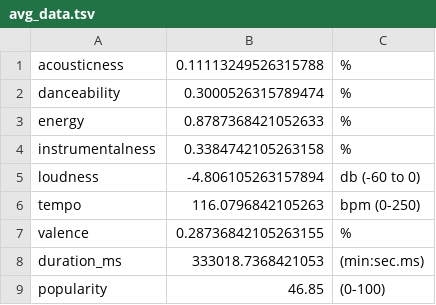
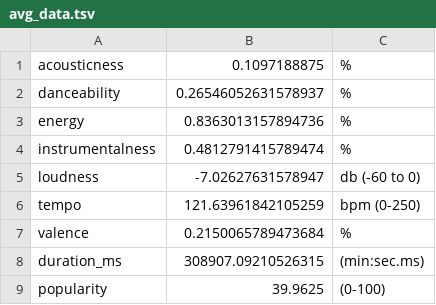
Before and after one commit to GDXdominator/spotipywrapped, a TSV file: data/avg_data.tsv, drawn as a sheet.

Commit message:
Excluded duplicate tracks from being analyzed, added images to avg data page, fixed issue with time_range input not being read by /avg_data by making a json file with the info, undid gradient colors for charts for better readability

```diff
--- a/data/avg_data.tsv
+++ b/data/avg_data.tsv
@@ -1,9 +1,9 @@
-acousticness	0.11113249526315788	%
-danceability	0.3000526315789474	%
-energy	0.8787368421052633	%
-instrumentalness	0.3384742105263158	%
-loudness	-4.806105263157894	 db (-60 to 0)
-tempo	116.0796842105263	 bpm (0-250)
-valence	0.28736842105263155	%
-duration_ms	333018.7368421053	 (min:sec.ms)
-popularity	46.85	 (0-100)
+acousticness	0.1097188875	%
+danceability	0.26546052631578937	%
+energy	0.8363013157894736	%
+instrumentalness	0.4812791415789474	%
+loudness	-7.02627631578947	 db (-60 to 0)
+tempo	121.63961842105259	 bpm (0-250)
+valence	0.2150065789473684	%
+duration_ms	308907.09210526315	 (min:sec.ms)
+popularity	39.9625	 (0-100)
```
Also changed, not shown: data/song_scores.tsv, data/top_tracks.tsv, 8 other files.
